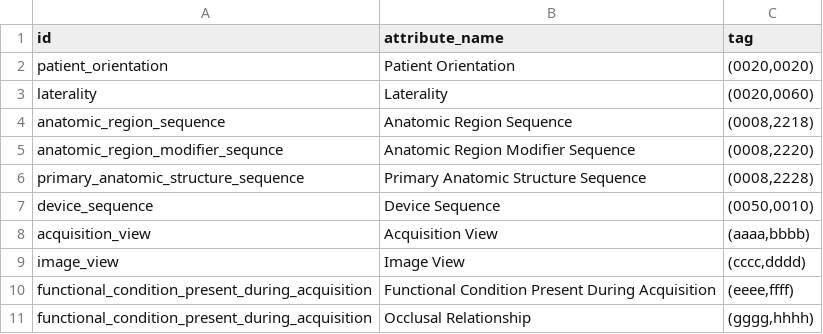
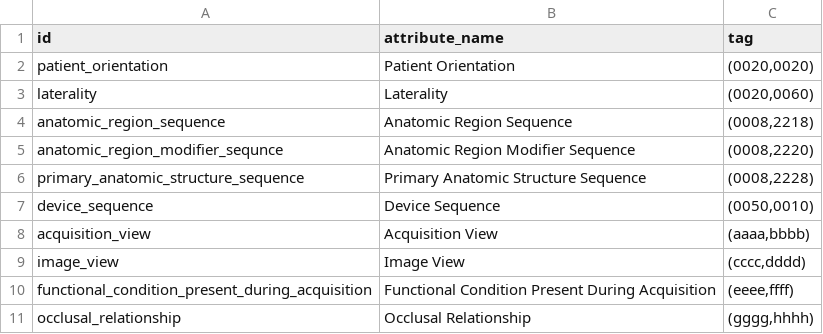
Before and after one commit to open-ortho/dent-oip, a CSV file: source/tables/tags_dicom.csv, drawn as a sheet.

```diff
--- a/source/tables/tags_dicom.csv
+++ b/source/tables/tags_dicom.csv
@@ -10,2 +10,2 @@ image_view,Image View,"(cccc,dddd)"
 functional_condition_present_during_acquisition,Functional Condition Present During Acquisition,"(eeee,ffff)"
-functional_condition_present_during_acquisition,Occlusal Relationship,"(gggg,hhhh)"
+occlusal_relationship,Occlusal Relationship,"(gggg,hhhh)"
```
Also changed, not shown: source/tables/codes_snomed.csv.
